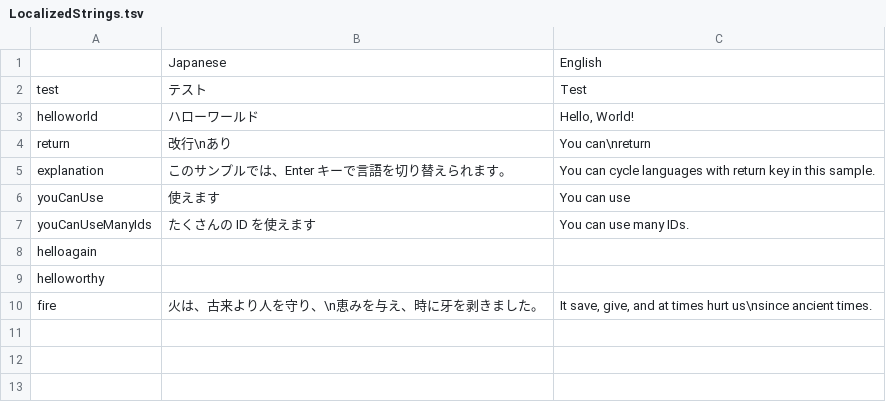
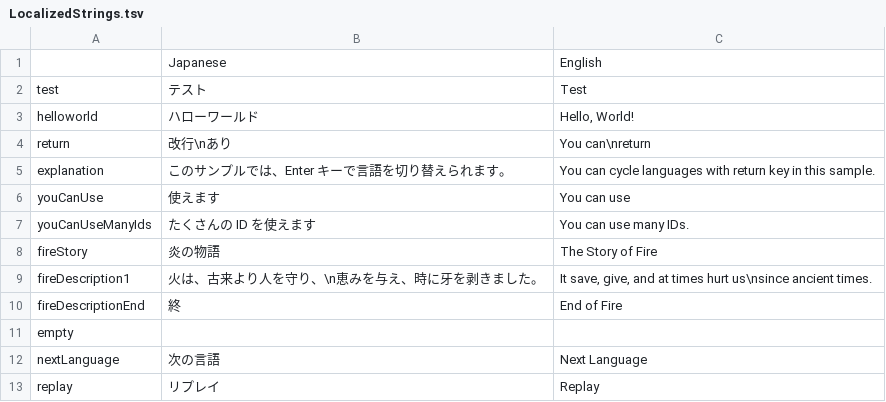
Before and after one commit to yutokun/Localizer, a TSV file: Assets/Localizer/LocalizedStrings.tsv, drawn as a sheet.

```diff
--- a/Assets/Localizer/LocalizedStrings.tsv
+++ b/Assets/Localizer/LocalizedStrings.tsv
@@ -7,4 +7,7 @@ youCanUse	使えます	You can use
 youCanUseManyIds	たくさんの ID を使えます	You can use many IDs.
-helloagain		
-helloworthy		
-fire	火は、古来より人を守り、\n恵みを与え、時に牙を剥きました。	It save, give, and at times hurt us\nsince ancient times.
+fireStory	炎の物語	The Story of Fire
+fireDescription1	火は、古来より人を守り、\n恵みを与え、時に牙を剥きました。	It save, give, and at times hurt us\nsince ancient times.
+fireDescriptionEnd	終	End of Fire
+empty		
+nextLanguage	次の言語	Next Language
+replay	リプレイ	Replay
```
Also changed, not shown: 4 other files.
